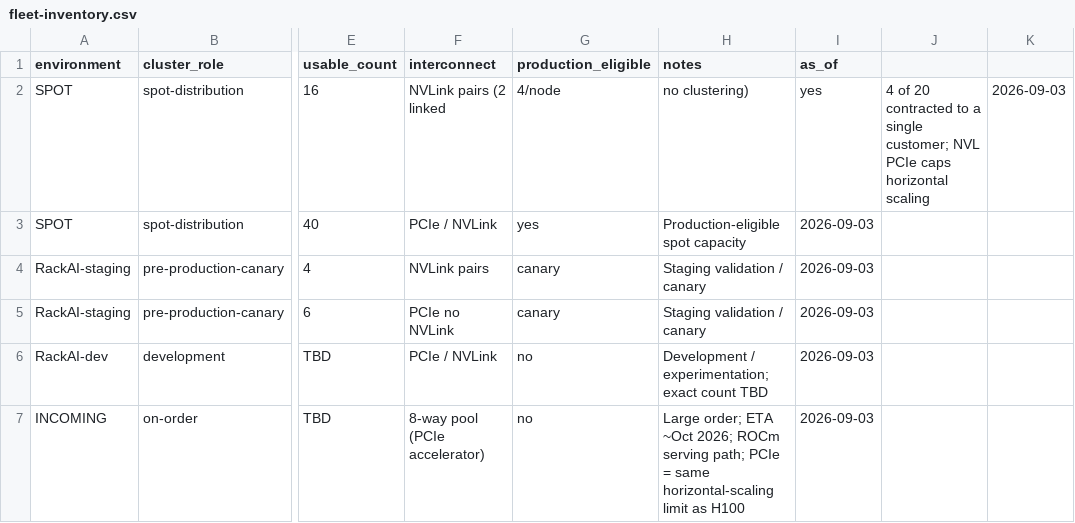
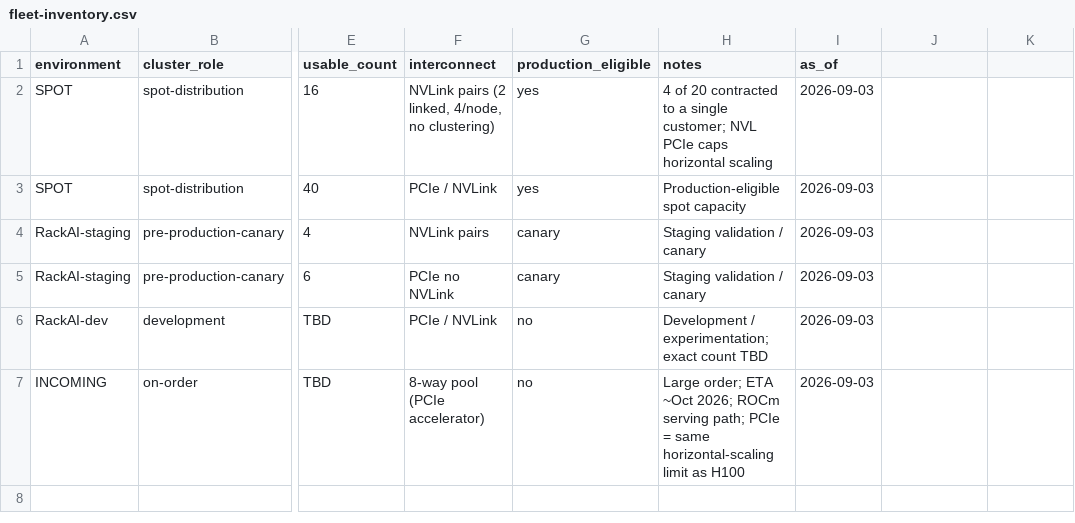
Before and after one commit to eak-mentraAI/rxt_rackai_wiki, a CSV file: 04-evidence/benchmarks/fleet-inventory.csv, drawn as a sheet; only a part is shown, gaps mark what is left out; the diff names each change by its address in the sheet, - before the commit and + after, or states it on an @@ line.

```diff
--- a/04-evidence/benchmarks/fleet-inventory.csv
+++ b/04-evidence/benchmarks/fleet-inventory.csv
-F2 (interconnect): NVLink pairs (2 linked
+F2 (interconnect): NVLink pairs (2 linked, 4/node, no clustering)
-G2 (production_eligible): 4/node
+G2 (production_eligible): yes
-H2 (notes): no clustering)
+H2 (notes): 4 of 20 contracted to a single customer; NVL PCIe caps horizontal scaling
-I2 (as_of): yes
+I2 (as_of): 2026-09-03
-J2: 4 of 20 contracted to a single customer; NVL PCIe caps horizontal scaling
+J2: (empty)
-K2: 2026-09-03
+K2: (empty)
```
Also changed, not shown: 4 other files.
